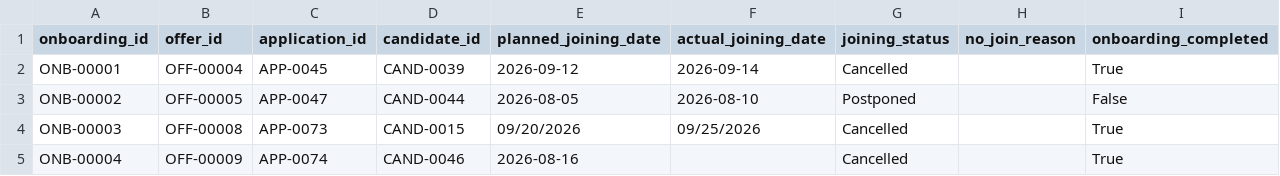
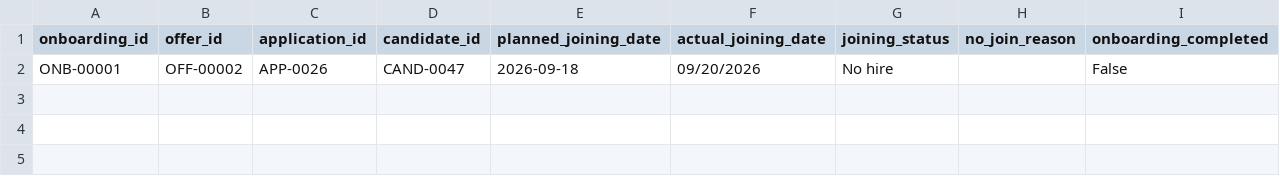
Before and after one commit to kalviumcommunity/SW2627-DataProduct-Recruit_Flow, a CSV file: backend/scripts/messy_onboarding.csv, drawn as a sheet.

```diff
--- a/backend/scripts/messy_onboarding.csv
+++ b/backend/scripts/messy_onboarding.csv
@@ -1,5 +1,2 @@
 onboarding_id,offer_id,application_id,candidate_id,planned_joining_date,actual_joining_date,joining_status,no_join_reason,onboarding_completed
-ONB-00001,OFF-00004,APP-0045,CAND-0039,2026-09-12,2026-09-14,Cancelled,,True
-ONB-00002,OFF-00005,APP-0047,CAND-0044,2026-08-05,2026-08-10,Postponed,,False
-ONB-00003,OFF-00008,APP-0073,CAND-0015,09/20/2026,09/25/2026,Cancelled,,True
-ONB-00004,OFF-00009,APP-0074,CAND-0046,2026-08-16,,Cancelled,,True
+ONB-00001,OFF-00002,APP-0026,CAND-0047,2026-09-18,09/20/2026,No hire,,False
```
Also changed, not shown: backend/scripts/messy_candidates.csv, backend/scripts/messy_offers.csv, 13 other files.
